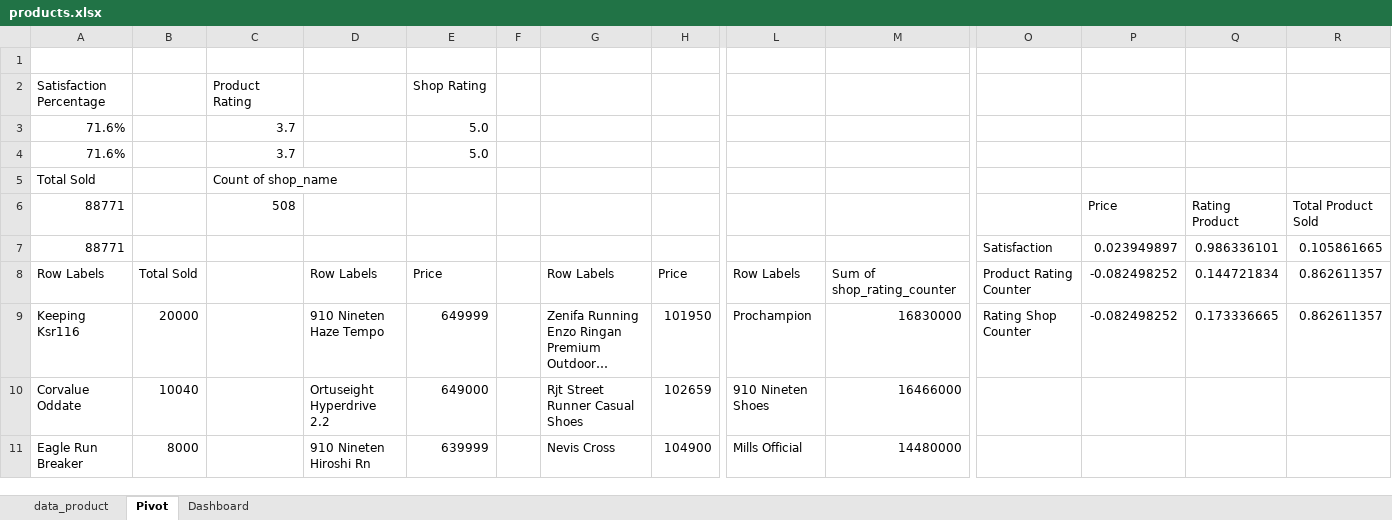
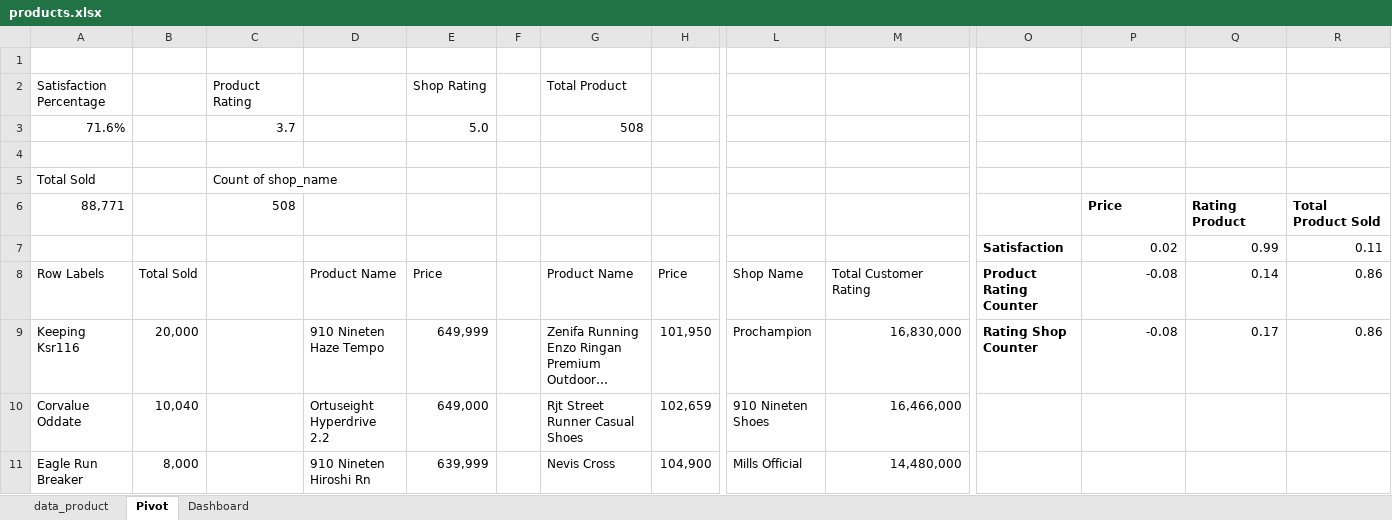
Before and after one commit to jonathanlex1/Pancarona, an Excel workbook: Tokopedia Product Analysis/dataset/products.xlsx, sheet Pivot, drawn as a sheet; only a part is shown, gaps mark what is left out; long unchanged cells end in …; values as stored, in another font and other column widths than the file's, no borders; charts and pictures and conditional formats and table styles not drawn; removed rows and columns are numbered as before the commit, all else as after; rows hold the shown columns only; the diff covers the shown part only; the diff names each change by its address in the sheet, - before the commit and + after, or states it on an @@ line.

```diff
--- a/Tokopedia Product Analysis/dataset/products.xlsx (sheet Pivot)
+++ b/Tokopedia Product Analysis/dataset/products.xlsx (sheet Pivot)
-G2: (empty)
+G2: Total Product
-G3:G4: (empty)
+G3:G4: 508
-A4 text colour: black
+A4 text colour: #FFFFFF
-C4 text colour: black
+C4 text colour: #FFFFFF
-E4 text colour: black
+E4 text colour: #FFFFFF
-A6: 88771
+A6: 88,771
-P6:R6 bold: off
+P6:R6 bold: on
-row 7: 88771 |  |  |  |  |  |  |  |  |  | Satisfaction | 0.023949897 | 0.986336101 | 0.105861665
+row 7: 88,771 |  | 508 |  |  |  |  |  |  |  | Satisfaction | 0.02 | 0.99 | 0.11
-D8: Row Labels
+D8: Product Name
-G8: Row Labels
+G8: Product Name
-L8: Row Labels
+L8: Shop Name
-M8: Sum of shop_rating_counter
+M8: Total Customer Rating
-O8:O9 bold: off
+O8:O9 bold: on
-P8:P9: -0.082498252
+P8:P9: -0.08
-Q8: 0.144721834
+Q8: 0.14
-R8:R9: 0.862611357
+R8:R9: 0.86
-B9: 20000
+B9: 20,000
-E9: 649999
+E9: 649,999
-H9: 101950
+H9: 101,950
-M9: 16830000
+M9: 16,830,000
-Q9: 0.173336665
+Q9: 0.17
-B10: 10040
+B10: 10,040
-E10: 649000
+E10: 649,000
-H10: 102659
+H10: 102,659
-M10: 16466000
+M10: 16,466,000
-B11: 8000
+B11: 8,000
-E11: 639999
+E11: 639,999
-H11: 104900
+H11: 104,900
-M11: 14480000
+M11: 14,480,000
```
Also changed, not shown: 12 added rows, 14 removed rows, 71 edited cells and cell formats elsewhere in this sheet, formulas that keep their value, charts or pictures, 1 other file.
